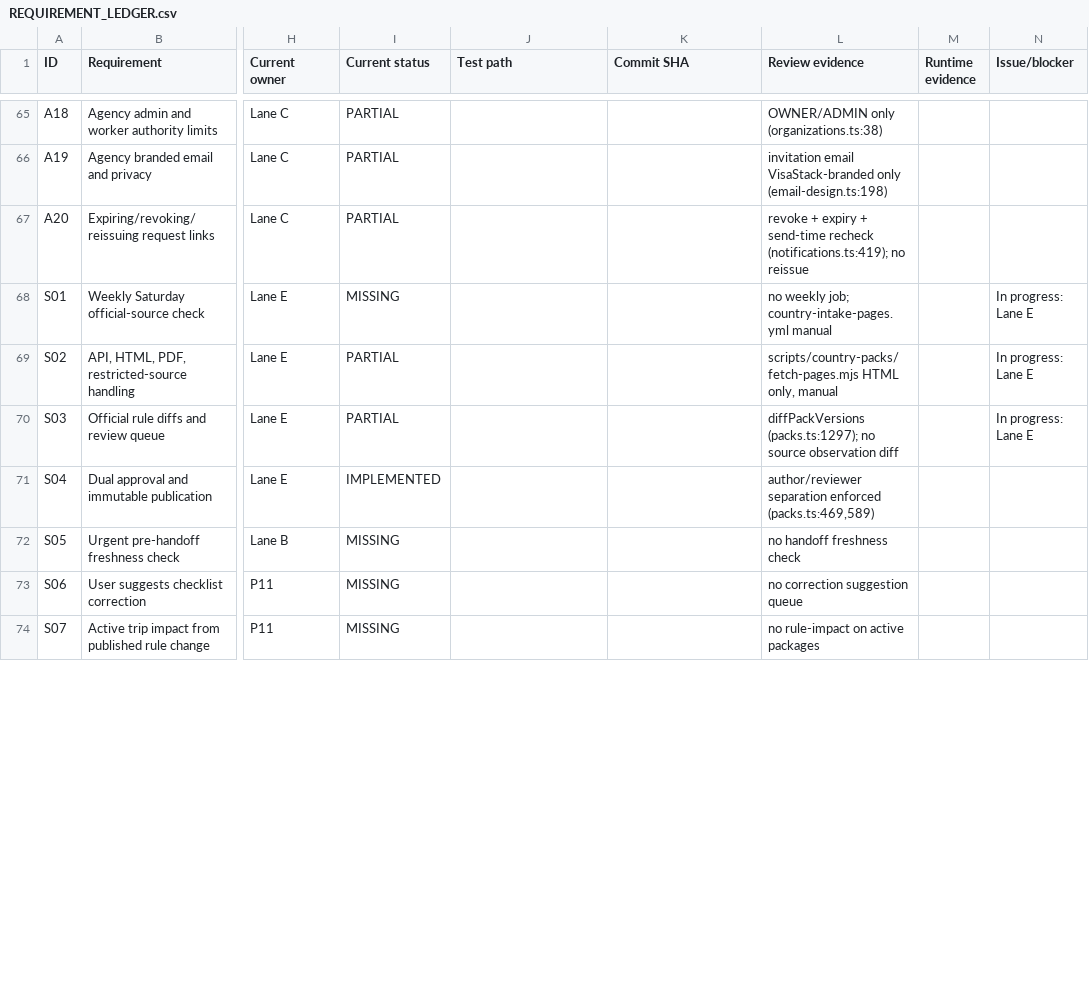
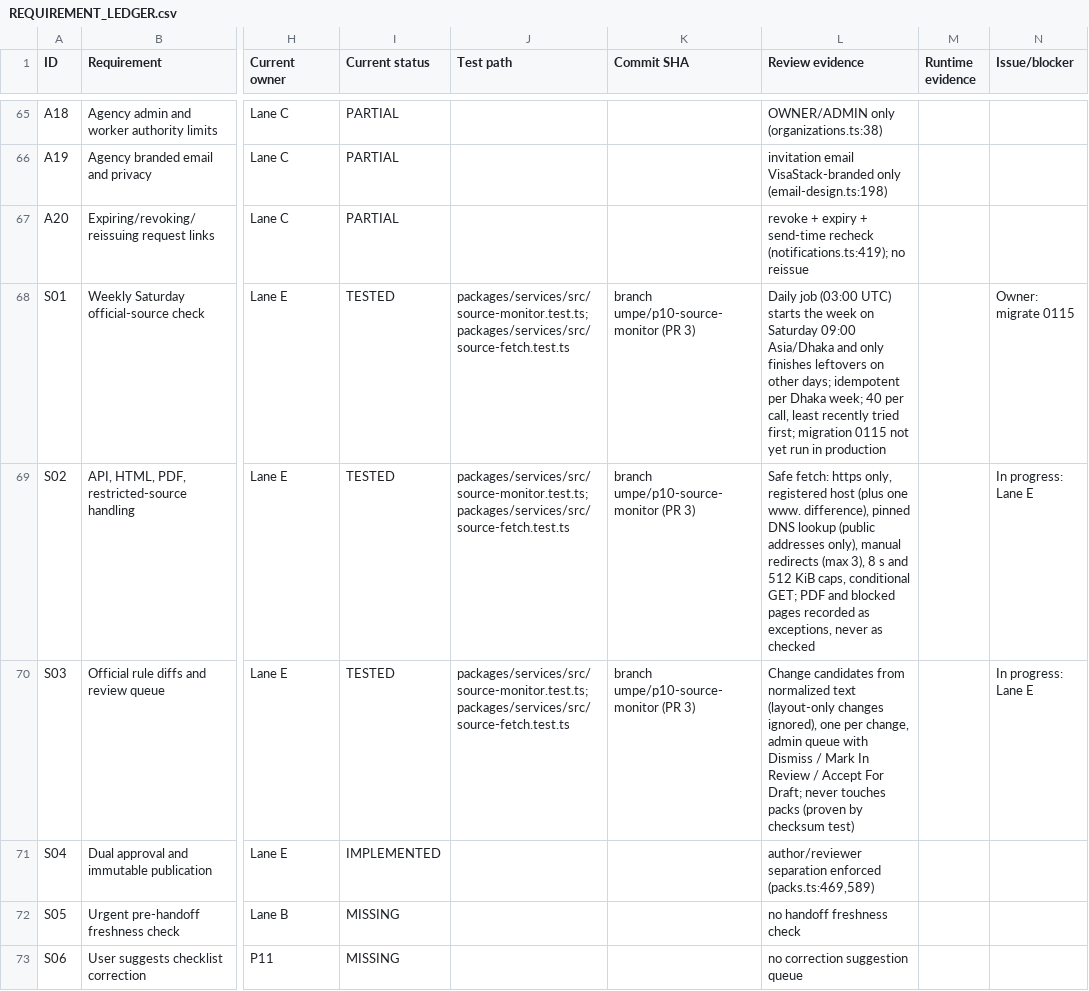
Before and after one commit to sadatnitex/visastack, a CSV file: docs/umpe/ledgers/REQUIREMENT_LEDGER.csv, drawn as a sheet; only a part is shown, gaps mark what is left out; the shorter side is filled out with more unchanged rows; the diff covers the shown part only; the diff names each change by its address in the sheet, - before the commit and + after, or states it on an @@ line.

```diff
--- a/docs/umpe/ledgers/REQUIREMENT_LEDGER.csv
+++ b/docs/umpe/ledgers/REQUIREMENT_LEDGER.csv
-I68 (Current status): MISSING
+I68 (Current status): TESTED
-J68:J70 (Test path): (empty)
+J68:J70 (Test path): packages/services/src/source-monitor.test.ts; packages/services/src/source-fetch.test.ts
-K68:K70 (Commit SHA): (empty)
+K68:K70 (Commit SHA): branch umpe/p10-source-monitor (PR 3)
-L68 (Review evidence): no weekly job; country-intake-pages.yml manual
+L68 (Review evidence): Daily job (03:00 UTC) starts the week on Saturday 09:00 Asia/Dhaka and only finishes leftovers on other days; idempotent per Dhaka week; 40 per call, least recently tried first; migration 0115 not yet run in production
-N68 (Issue/blocker): In progress: Lane E
+N68 (Issue/blocker): Owner: migrate 0115
-I69:I70 (Current status): PARTIAL
+I69:I70 (Current status): TESTED
-L69 (Review evidence): scripts/country-packs/fetch-pages.mjs HTML only, manual
+L69 (Review evidence): Safe fetch: https only, registered host (plus one www. difference), pinned DNS lookup (public addresses only), manual redirects (max 3), 8 s and 512 KiB caps, conditional GET; PDF and blocked pages recorded as exceptions, never as checked
-L70 (Review evidence): diffPackVersions (packs.ts:1297); no source observation diff
+L70 (Review evidence): Change candidates from normalized text (layout-only changes ignored), one per change, admin queue with Dismiss / Mark In Review / Accept For Draft; never touches packs (proven by checksum test)
```
Also changed, not shown: 10 edited cells elsewhere in this file, 2 other files.
